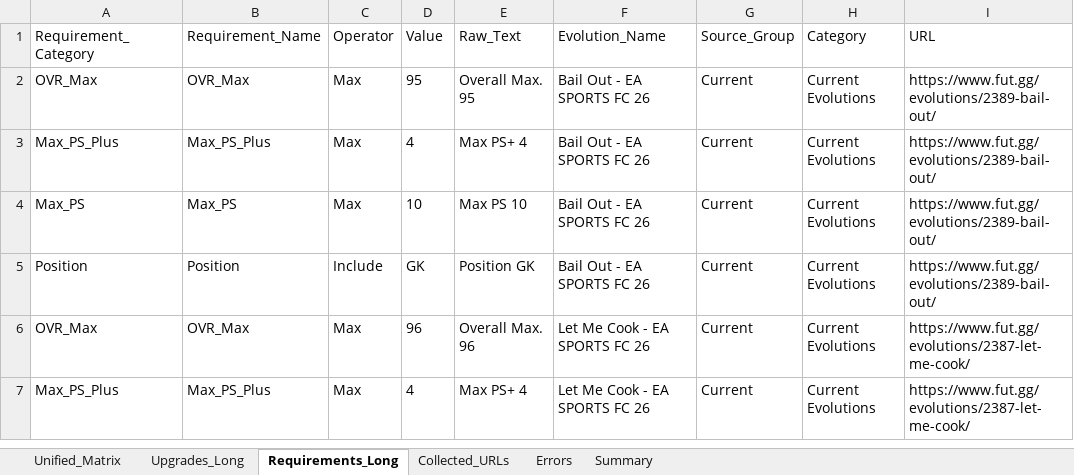
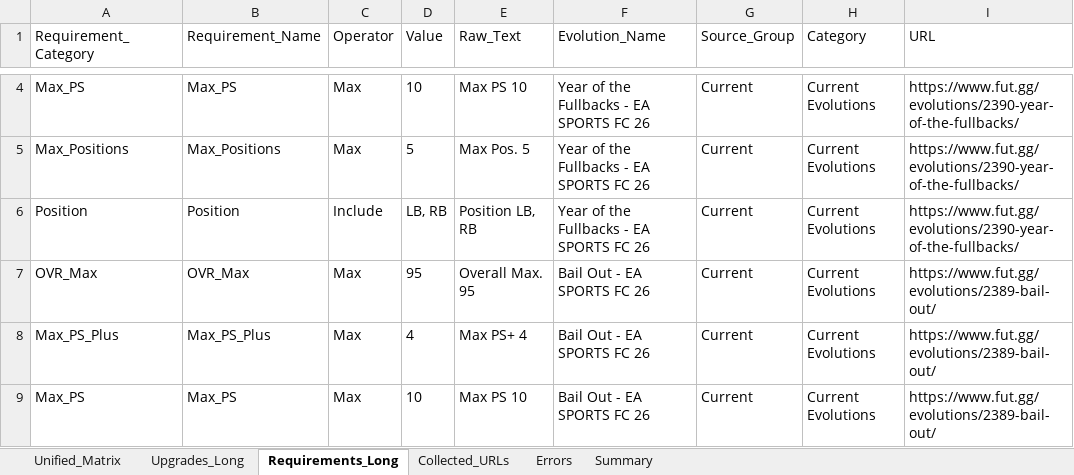
Before and after one commit to lemora87/futgg-objective-crawler, an Excel workbook: latest/evolutions_raw_latest.xlsx, sheet Requirements_Long, drawn as a sheet; only a part is shown, gaps mark what is left out; the shorter side is filled out with more unchanged rows; values as stored, in another font and other column widths than the file's, no borders; the diff covers the shown part only; the diff names each change by its address in the sheet, - before the commit and + after, or states it on an @@ line.

```diff
--- a/latest/evolutions_raw_latest.xlsx (sheet Requirements_Long)
+++ b/latest/evolutions_raw_latest.xlsx (sheet Requirements_Long)
+row 4: Max_PS | Max_PS | Max | 10 | Max PS 10 | Year of the Fullbacks - EA SPORTS FC 26 | Current | Current Evolutions | https://www.fut.gg/evolutions/2390-year-of-the-fullbacks/
+row 5: Max_Positions | Max_Positions | Max | 5 | Max Pos. 5 | Year of the Fullbacks - EA SPORTS FC 26 | Current | Current Evolutions | https://www.fut.gg/evolutions/2390-year-of-the-fullbacks/
+row 6: Position | Position | Include | LB, RB | Position LB, RB | Year of the Fullbacks - EA SPORTS FC 26 | Current | Current Evolutions | https://www.fut.gg/evolutions/2390-year-of-the-fullbacks/
```
Also changed, not shown: 2 added rows, 6 removed rows and 4 edited cells elsewhere in this sheet, sheet Unified_Matrix, sheet Upgrades_Long, sheet Collected_URLs, sheet Summary, latest/evolutions_analysis_latest.xlsx.
